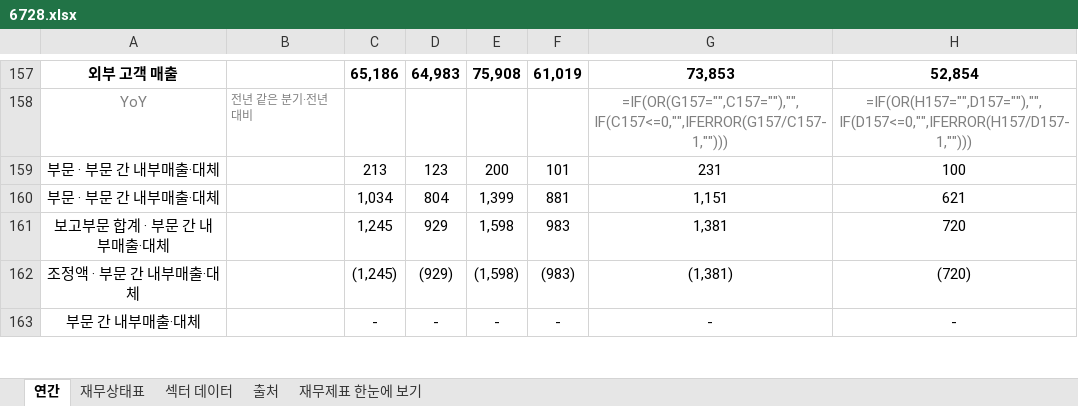
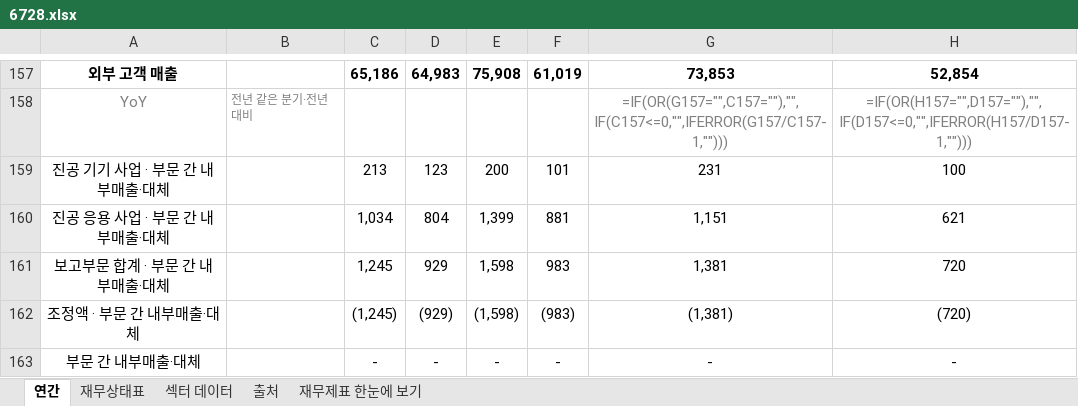
Before and after one commit to minwook1011/earnings-screener, an Excel workbook: docs/data/jp/xlsx/6728.xlsx, sheet 연간, drawn as a sheet; only a part is shown, gaps mark what is left out; values as stored, in another font and other column widths than the file's, no borders; formulas without a stored value are shown as written; the diff covers the shown part only; the diff names each change by its address in the sheet, - before the commit and + after, or states it on an @@ line.

```diff
--- a/docs/data/jp/xlsx/6728.xlsx (sheet 연간)
+++ b/docs/data/jp/xlsx/6728.xlsx (sheet 연간)
-A159: 부문 · 부문 간 내부매출·대체
+A159: 진공 기기 사업 · 부문 간 내부매출·대체
-A160: 부문 · 부문 간 내부매출·대체
+A160: 진공 응용 사업 · 부문 간 내부매출·대체
```
Also changed, not shown: 8 edited cells elsewhere in this sheet, sheet 재무제표 한눈에 보기, 2 other files.
